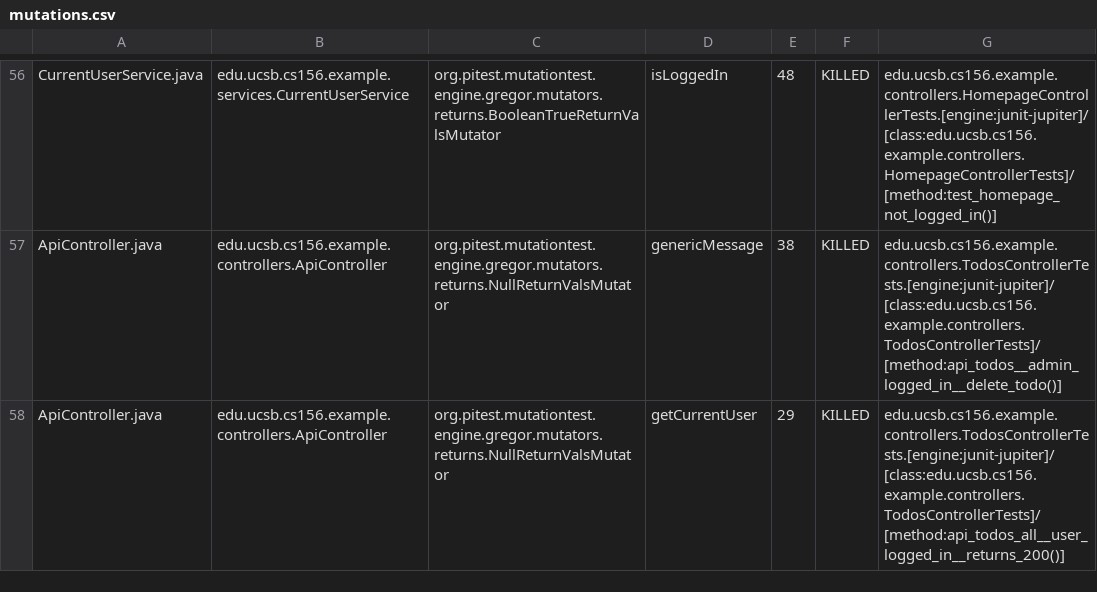
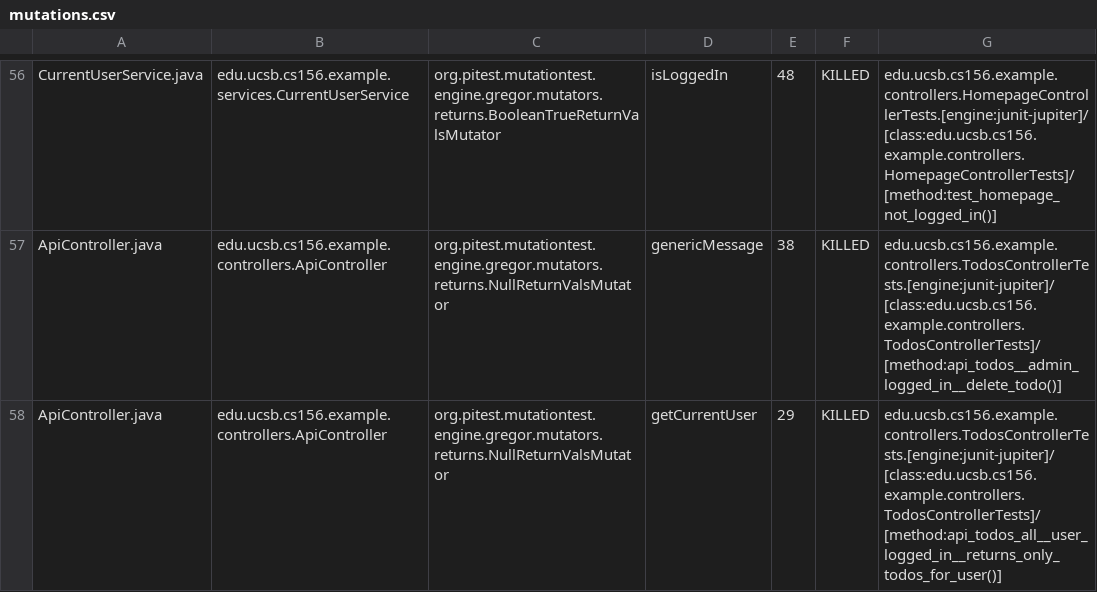
Before and after one commit to ucsb-cs156-f26/jpa03-R-R-R-N-U-C-S-B, a CSV file: pitest/mutations.csv, drawn as a sheet; only a part is shown, gaps mark what is left out; the diff covers the shown part only.

Commit message:
Deploying to gh-pages from @ ucsb-cs156-f26/jpa03-R-R-R-N-U-C-S-B@102616cdd7de2ca18c77cd75e386760ba4127457 🚀

```diff
--- a/pitest/mutations.csv
+++ b/pitest/mutations.csv
@@ -57,2 +57,2 @@ CurrentUserService.java,edu.ucsb.cs156.example.services.CurrentUserService,org.p
 ApiController.java,edu.ucsb.cs156.example.controllers.ApiController,org.pitest.mutationtest.engine.gregor.mutators.returns.NullReturnValsMutator,genericMessage,38,KILLED,edu.ucsb.cs156.example.controllers.TodosControllerTests.[engine:junit-jupiter]/[class:edu.ucsb.cs156.example.controllers.TodosControllerTests]/[method:api_todos__admin_logged_in__delete_todo()]
-ApiController.java,edu.ucsb.cs156.example.controllers.ApiController,org.pitest.mutationtest.engine.gregor.mutators.returns.NullReturnValsMutator,getCurrentUser,29,KILLED,edu.ucsb.cs156.example.controllers.TodosControllerTests.[engine:junit-jupiter]/[class:edu.ucsb.cs156.example.controllers.TodosControllerTests]/[method:api_todos_all__user_logged_in__returns_200()]
+ApiController.java,edu.ucsb.cs156.example.controllers.ApiController,org.pitest.mutationtest.engine.gregor.mutators.returns.NullReturnValsMutator,getCurrentUser,29,KILLED,edu.ucsb.cs156.example.controllers.TodosControllerTests.[engine:junit-jupiter]/[class:edu.ucsb.cs156.example.controllers.TodosControllerTests]/[method:api_todos_all__user_logged_in__returns_only_todos_for_user()]
```
Also changed, not shown: 3 edited cells elsewhere in this file, 11 other files.
